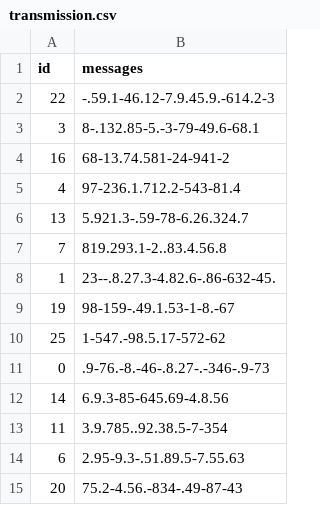
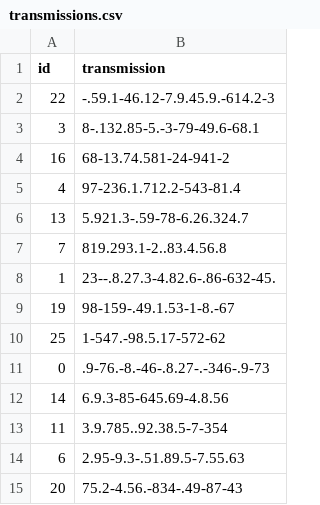
Before and after one commit to NZMSA/2022-Phase-1, a CSV file: 2. Python workshop/transmissions.csv (was 2. Python workshop/transmission.csv), drawn as a sheet.

```diff
--- a/2. Python workshop/transmission.csv
+++ b/2. Python workshop/transmissions.csv
@@ -1,2 +1,2 @@
-id, messages
+id, transmission
 22, -.59.1-46.12-7.9.45.9.-614.2-3
```
Also changed, not shown: 1 other file.
